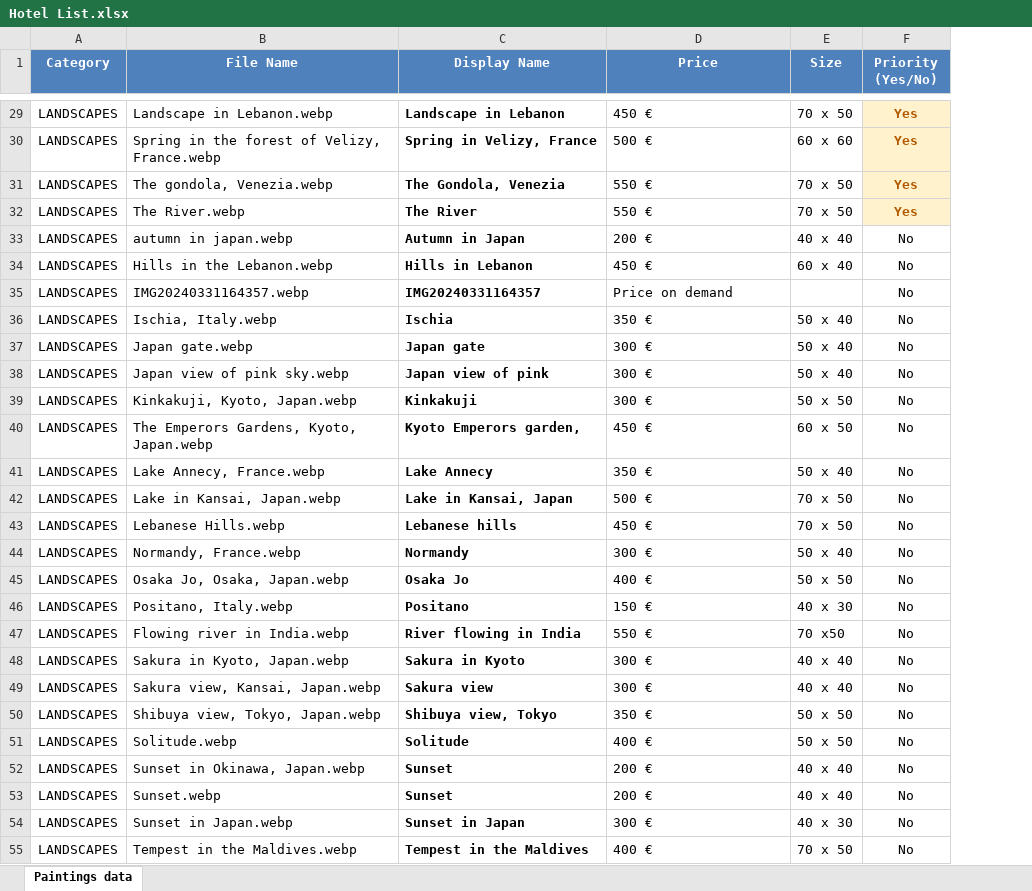
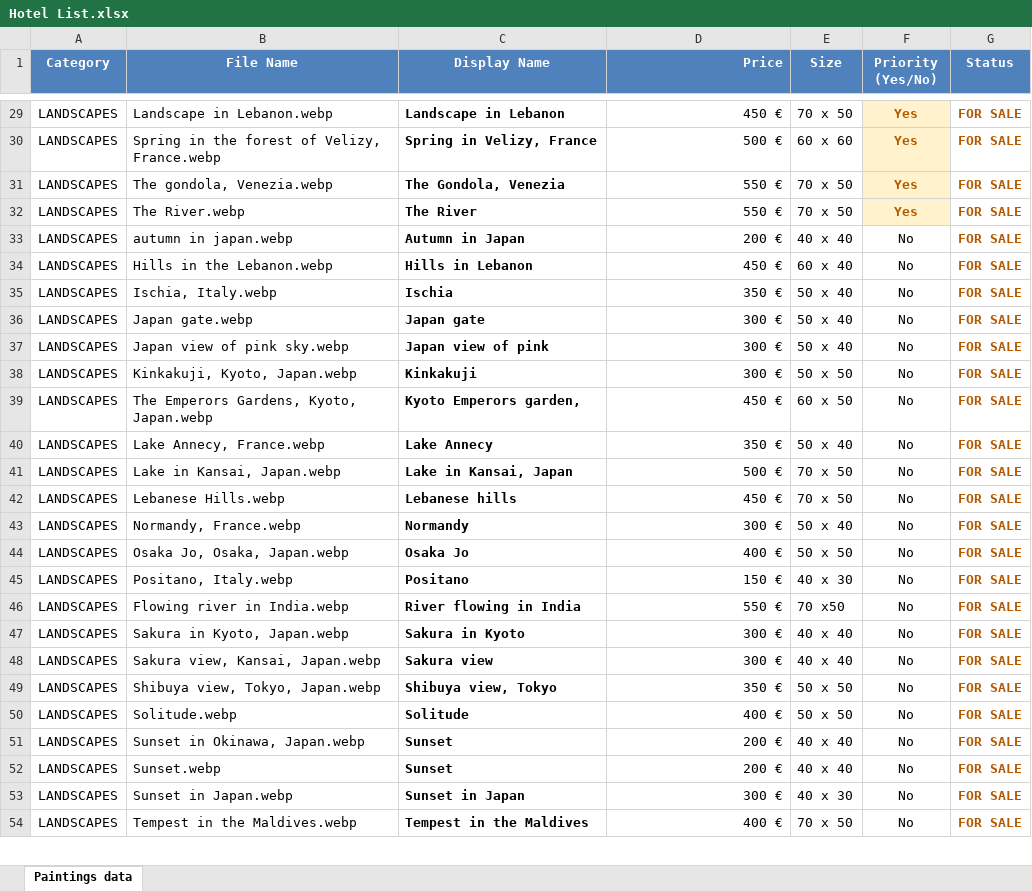
Before and after one commit to kohaiducode/emma-hall-art, an Excel workbook: assets/works/Hotel List.xlsx, sheet Paintings data, drawn as a sheet; only a part is shown, gaps mark what is left out; values as stored, in another font and other column widths than the file's, no borders; removed rows and columns are numbered as before the commit, all else as after; the diff covers the shown part only; the diff names each change by its address in the sheet, - before the commit and + after, or states it on an @@ line.

Commit message:
Support displaying SOLD status on paintings and commission details

```diff
--- a/assets/works/Hotel List.xlsx (sheet Paintings data)
+++ b/assets/works/Hotel List.xlsx (sheet Paintings data)
+column G (Status), rows 29-54: all FOR SALE
-D1 alignment: center
+D1 alignment: right
-D29:D34 alignment: left
+D29:D34 alignment: right
-row 35: LANDSCAPES | IMG20240331164357.webp | IMG20240331164357 | Price on demand |  | No
-D35:D54 alignment: left
+D35:D54 alignment: right
```
Also changed, not shown: 157 edited cells and cell formats elsewhere in this sheet, 4 other files.
